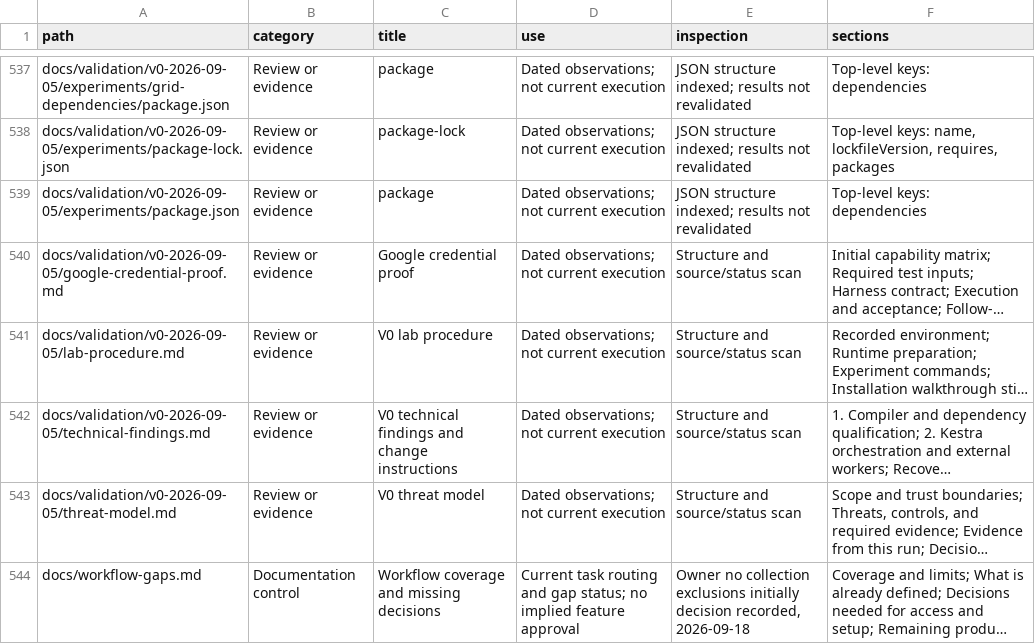
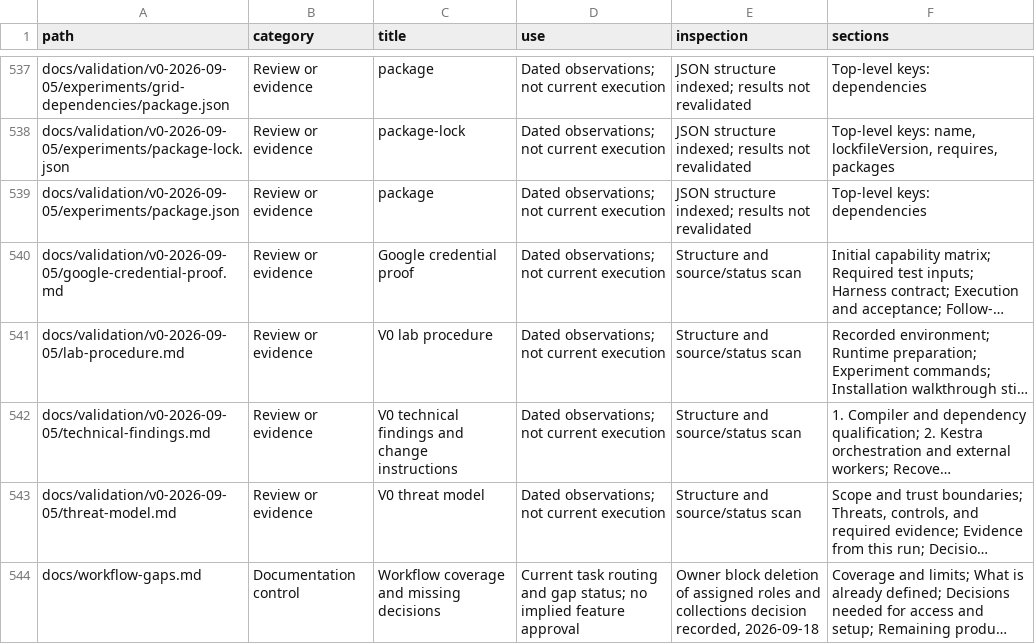
Before and after one commit to CampusCommander/campus-commander, a CSV file: docs/document-index.csv, drawn as a sheet; only a part is shown, gaps mark what is left out; long unchanged cells end in …; the diff covers the shown part only; the diff names each change by its address in the sheet, - before the commit and + after, or states it on an @@ line.

Commit message:
docs: block deletion of assigned roles and collections

```diff
--- a/docs/document-index.csv
+++ b/docs/document-index.csv
-E544 (inspection): Owner no collection exclusions initially decision recorded,…
+E544 (inspection): Owner block deletion of assigned roles and collections decision recorded,…
```
Also changed, not shown: 3 edited cells elsewhere in this file, 3 other files.
